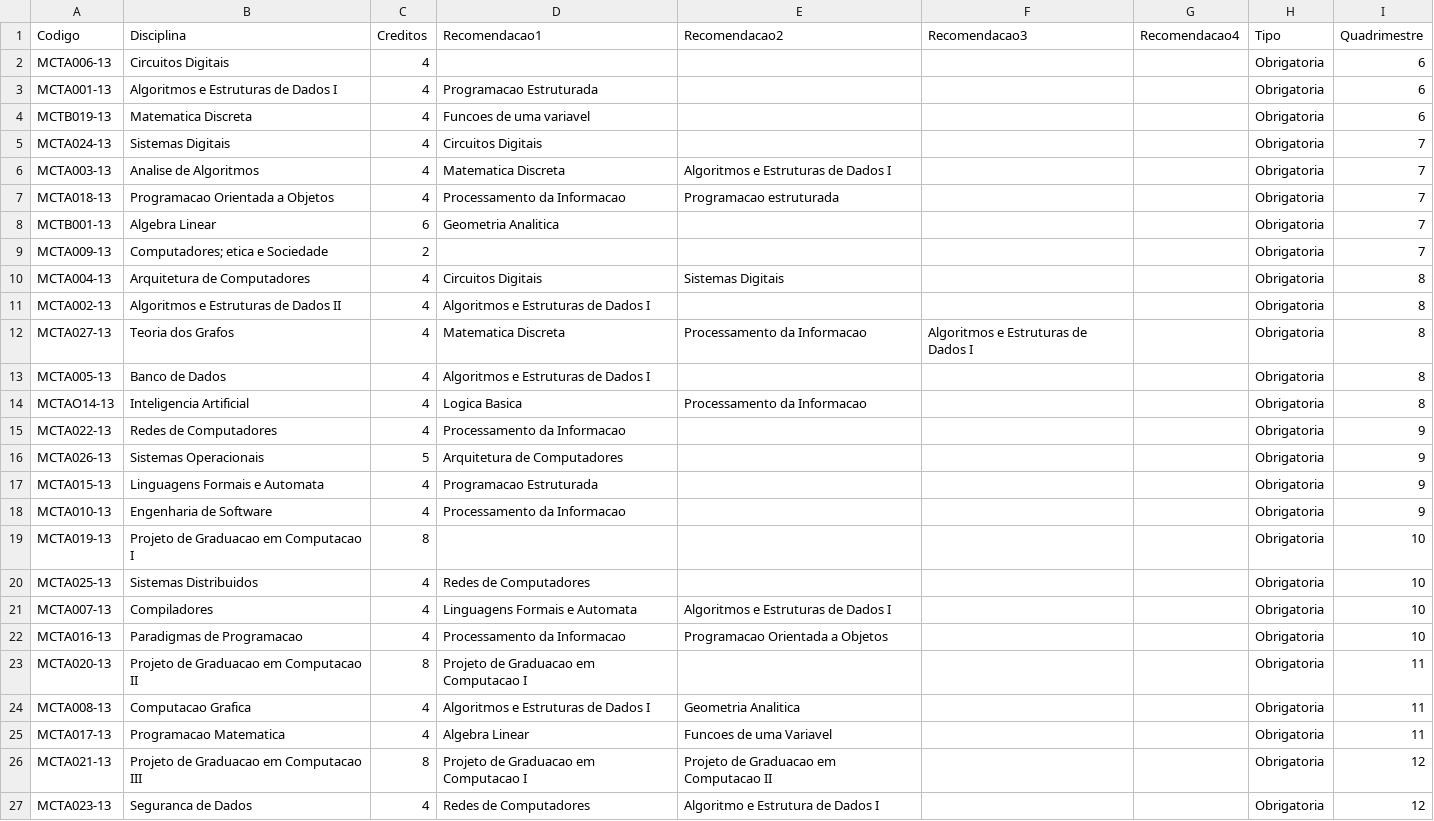
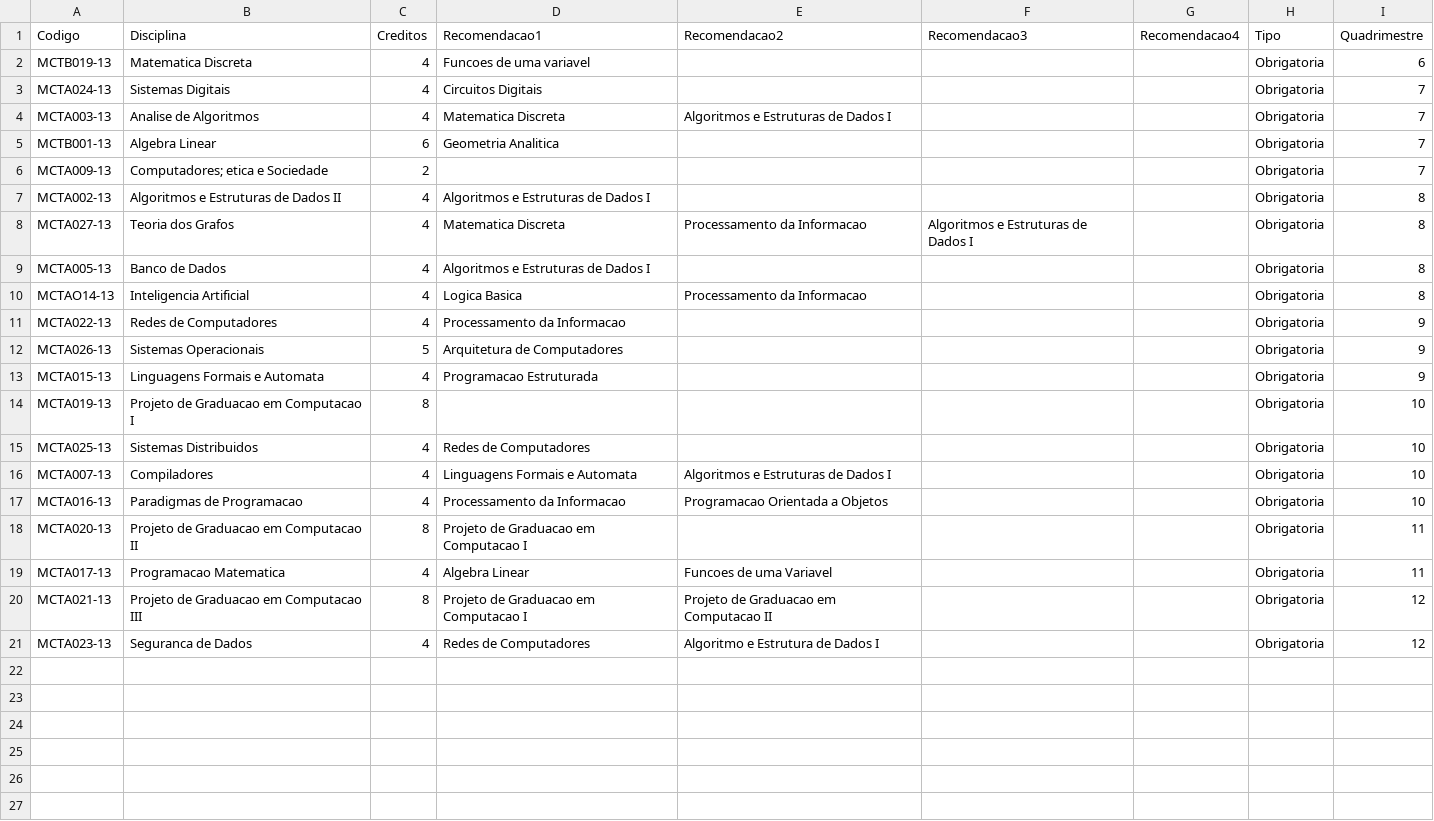
Before and after one commit to beatrizmayumi/sistema_matriculas, a CSV file: arquivos filtrados/Arquivo-filtradoBCC.csv, drawn as a sheet.

Commit message:
add arquivos filtrados

```diff
--- a/arquivos filtrados/Arquivo-filtradoBCC.csv
+++ b/arquivos filtrados/Arquivo-filtradoBCC.csv
@@ -1,4 +1,2 @@
 Codigo; Disciplina; Creditos; Recomendacao1; Recomendacao2; Recomendacao3; Recomendacao4; Tipo; Quadrimestre;
-MCTA006-13; Circuitos Digitais; 4; ; ; ; ; Obrigatoria; 6;
-MCTA001-13; Algoritmos e Estruturas de Dados I; 4; Programacao Estruturada; ; ; ; Obrigatoria; 6;
 MCTB019-13; Matematica Discreta; 4; Funcoes de uma variavel; ; ; ; Obrigatoria; 6;
@@ -6,6 +4,4 @@ MCTA024-13; Sistemas Digitais; 4; Circuitos Digitais; ; ; ; Obrigatoria; 7;
 MCTA003-13; Analise de Algoritmos; 4; Matematica Discreta; Algoritmos e Estruturas de Dados I; ; ; Obrigatoria; 7;
-MCTA018-13; Programacao Orientada a Objetos; 4; Processamento da Informacao; Programacao estruturada; ; ; Obrigatoria; 7;
 MCTB001-13; Algebra Linear; 6; Geometria Analitica; ; ; ; Obrigatoria; 7;
 MCTA009-13; "Computadores;  etica e Sociedade"; 2; ; ; ; ; Obrigatoria; 7;
-MCTA004-13; Arquitetura de Computadores; 4; Circuitos Digitais; Sistemas Digitais; ; ; Obrigatoria; 8;
 MCTA002-13; Algoritmos e Estruturas de Dados II; 4; Algoritmos e Estruturas de Dados I; ; ; ; Obrigatoria; 8;
@@ -17,3 +13,2 @@ MCTA026-13; Sistemas Operacionais; 5; Arquitetura de Computadores; ; ; ; Obrigat
 MCTA015-13; Linguagens Formais e Automata; 4; Programacao Estruturada; ; ; ; Obrigatoria; 9;
-MCTA010-13; Engenharia de Software; 4; Processamento da Informacao; ; ; ; Obrigatoria; 9;
 MCTA019-13; Projeto de Graduacao em Computacao I; 8; ; ; ; ; Obrigatoria; 10;
@@ -23,3 +18,2 @@ MCTA016-13; Paradigmas de Programacao; 4; Processamento da Informacao; Programac
 MCTA020-13; Projeto de Graduacao em Computacao II; 8; Projeto de Graduacao em Computacao I; ; ; ; Obrigatoria; 11;
-MCTA008-13; Computacao Grafica; 4; Algoritmos e Estruturas de Dados I; Geometria Analitica; ; ; Obrigatoria; 11;
 MCTA017-13; Programacao Matematica; 4; Algebra Linear; Funcoes de uma Variavel; ; ; Obrigatoria; 11;
```
Also changed, not shown: 1 other file.
